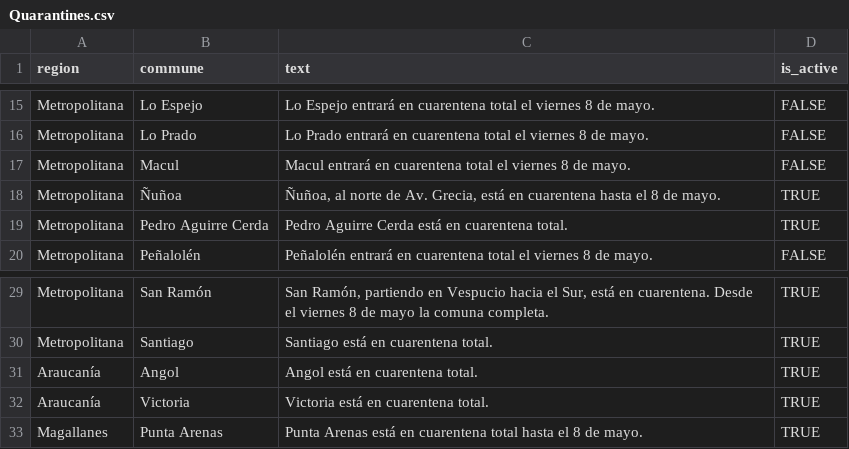
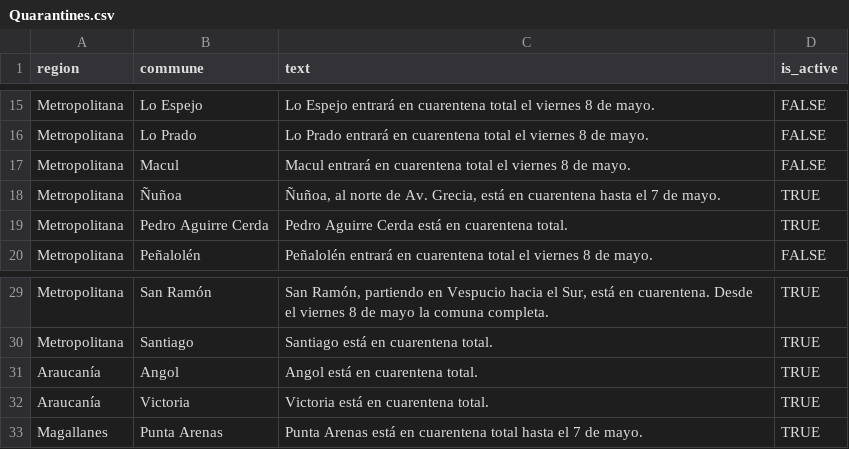
Before and after one commit to javierlopeza/datos-coronavirus-chile, a CSV file: minciencia_data/Quarantines.csv, drawn as a sheet; only a part is shown, gaps mark what is left out.

Commit message:
feat(quarantines): update csv

```diff
--- a/minciencia_data/Quarantines.csv
+++ b/minciencia_data/Quarantines.csv
@@ -17,3 +17,3 @@ Metropolitana,Lo Prado,Lo Prado entrará en cuarentena total el viernes 8 de may
 Metropolitana,Macul,Macul entrará en cuarentena total el viernes 8 de mayo.,FALSE
-Metropolitana,Ñuñoa,"Ñuñoa, al norte de Av. Grecia, está en cuarentena hasta el 8 de mayo.",TRUE
+Metropolitana,Ñuñoa,"Ñuñoa, al norte de Av. Grecia, está en cuarentena hasta el 7 de mayo.",TRUE
 Metropolitana,Pedro Aguirre Cerda,Pedro Aguirre Cerda está en cuarentena total.,TRUE
@@ -32,2 +32,2 @@ Araucanía,Angol,Angol está en cuarentena total.,TRUE
 Araucanía,Victoria,Victoria está en cuarentena total.,TRUE
-Magallanes,Punta Arenas,Punta Arenas está en cuarentena total hasta el 8 de mayo.,TRUE
+Magallanes,Punta Arenas,Punta Arenas está en cuarentena total hasta el 7 de mayo.,TRUE
```
